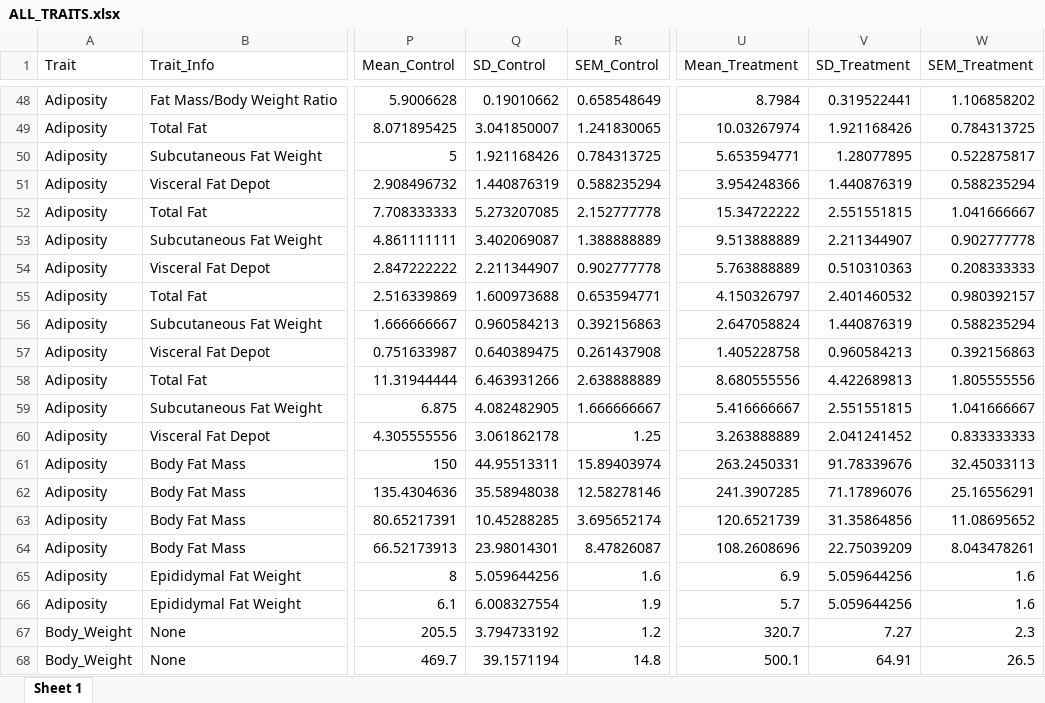
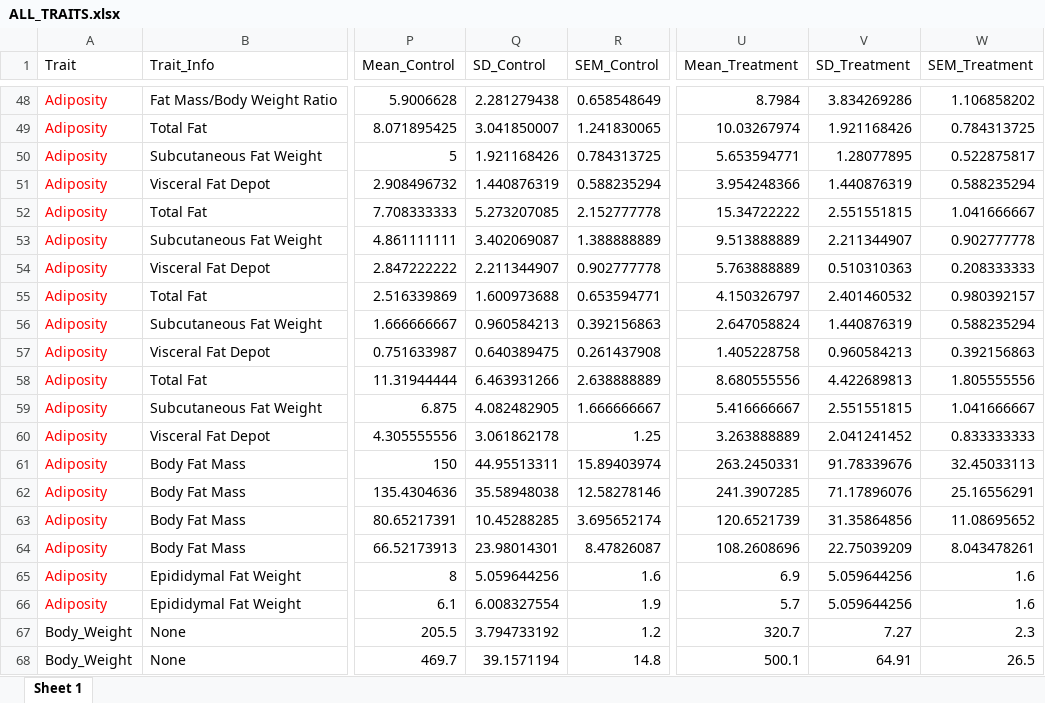
Before and after one commit to Apex619/meta-analysis, an Excel workbook: data/ALL_TRAITS.xlsx, sheet Sheet 1, drawn as a sheet; only a part is shown, gaps mark what is left out; values as stored, in another font and other column widths than the file's, no borders; conditional formats not drawn; the diff covers the shown part only; the diff names each change by its address in the sheet, - before the commit and + after, or states it on an @@ line.

```diff
--- a/data/ALL_TRAITS.xlsx (sheet Sheet 1)
+++ b/data/ALL_TRAITS.xlsx (sheet Sheet 1)
-A48:A66 text colour: black
+A48:A66 text colour: #FF0000
-Q48 (SD_Control): 0.19010662
+Q48 (SD_Control): 2.281279438
-V48 (SD_Treatment): 0.319522441
+V48 (SD_Treatment): 3.834269286
```
Also changed, not shown: 92 edited cells and cell formats elsewhere in this sheet.
